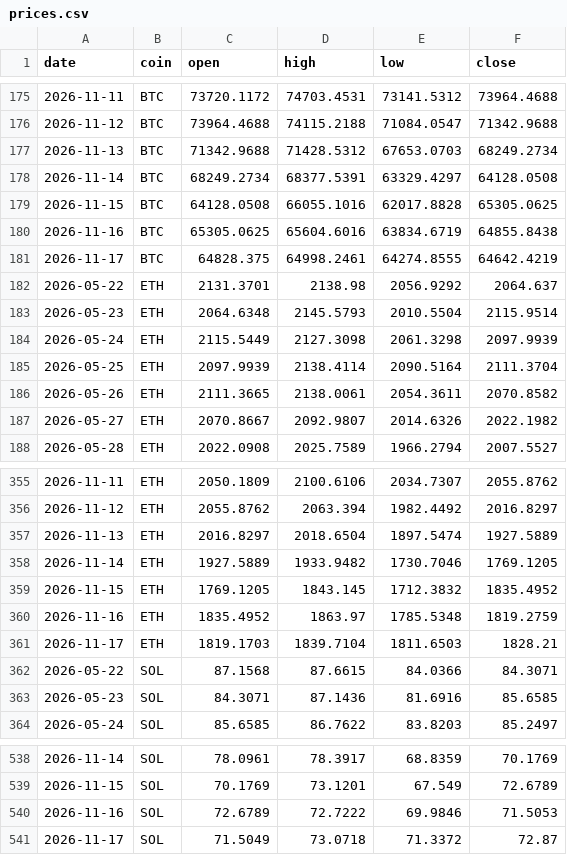
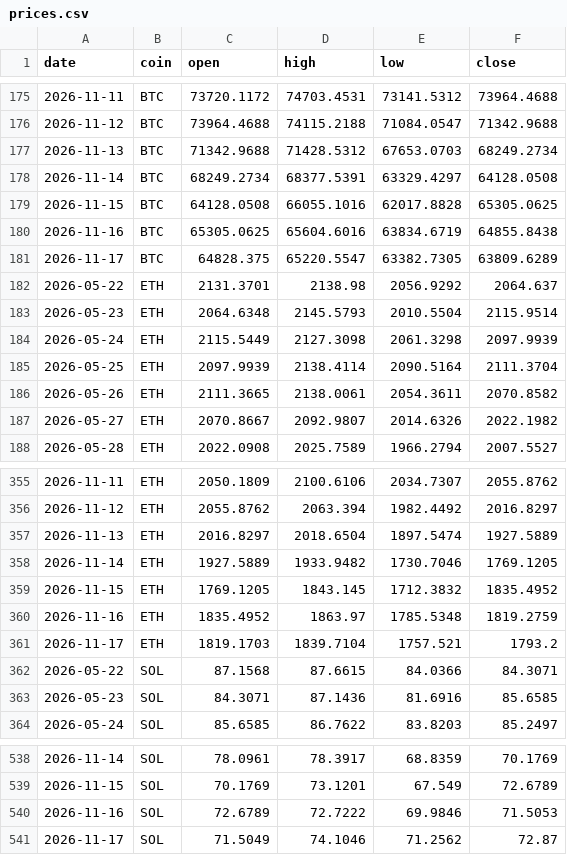
Before and after one commit to Z3US-23/crypto-dashboard-v2, a CSV file: data/prices.csv, drawn as a sheet; only a part is shown, gaps mark what is left out.

```diff
--- a/data/prices.csv
+++ b/data/prices.csv
@@ -180,3 +180,3 @@ date,coin,open,high,low,close
 2026-11-16,BTC,65305.0625,65604.6016,63834.6719,64855.8438
-2026-11-17,BTC,64828.375,64998.2461,64274.8555,64642.4219
+2026-11-17,BTC,64828.375,65220.5547,63382.7305,63809.6289
 2026-05-22,ETH,2131.3701,2138.98,2056.9292,2064.637
@@ -360,3 +360,3 @@ date,coin,open,high,low,close
 2026-11-16,ETH,1835.4952,1863.97,1785.5348,1819.2759
-2026-11-17,ETH,1819.1703,1839.7104,1811.6503,1828.21
+2026-11-17,ETH,1819.1703,1839.7104,1757.521,1793.2
 2026-05-22,SOL,87.1568,87.6615,84.0366,84.3071
@@ -540,2 +540,2 @@ date,coin,open,high,low,close
 2026-11-16,SOL,72.6789,72.7222,69.9846,71.5053
-2026-11-17,SOL,71.5049,73.0718,71.3372,72.87
+2026-11-17,SOL,71.5049,74.1046,71.2562,72.87
```
Also changed, not shown: 2 other files.
